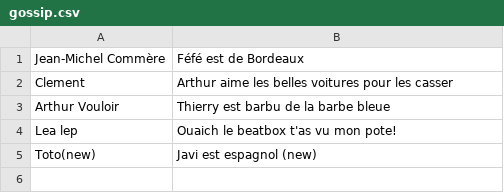
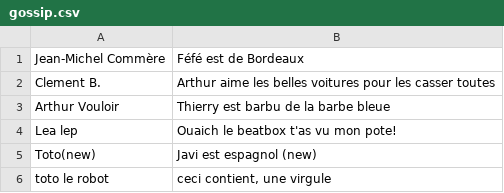
Before and after one commit to apofsflmfs/THP_S4D1_sinatra, a CSV file: db/gossip.csv, drawn as a sheet.

```diff
--- a/db/gossip.csv
+++ b/db/gossip.csv
@@ -1,3 +1,3 @@
 Jean-Michel Commère,Féfé est de Bordeaux
-Clement,Arthur aime les belles voitures pour les casser
+Clement B.,Arthur aime les belles voitures pour les casser toutes
 Arthur Vouloir,Thierry est barbu de la barbe bleue
@@ -5 +5,2 @@ Lea lep,Ouaich le beatbox t'as vu mon pote!
 Toto(new),Javi est espagnol (new)
+toto le robot,"ceci contient, une virgule"
```
Also changed, not shown: 7 other files.
